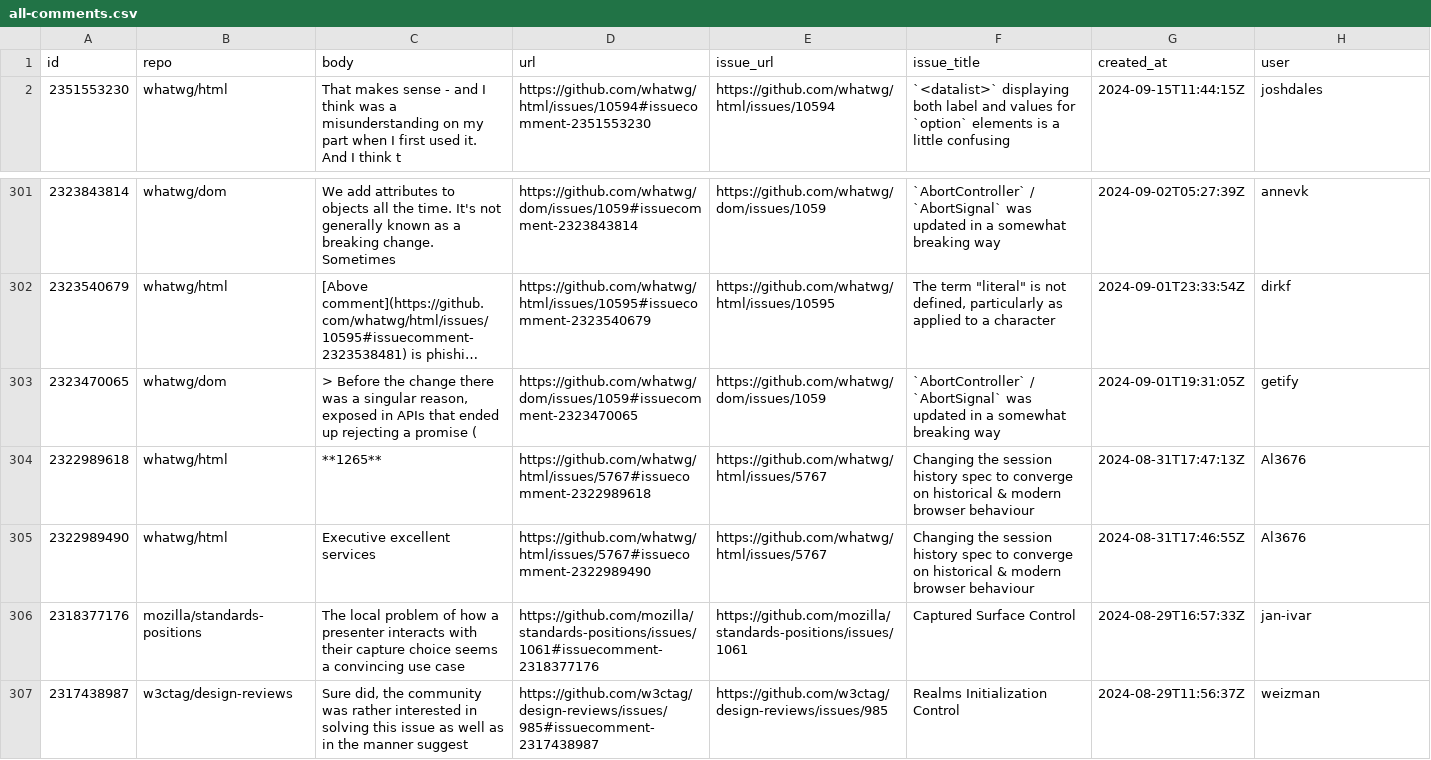
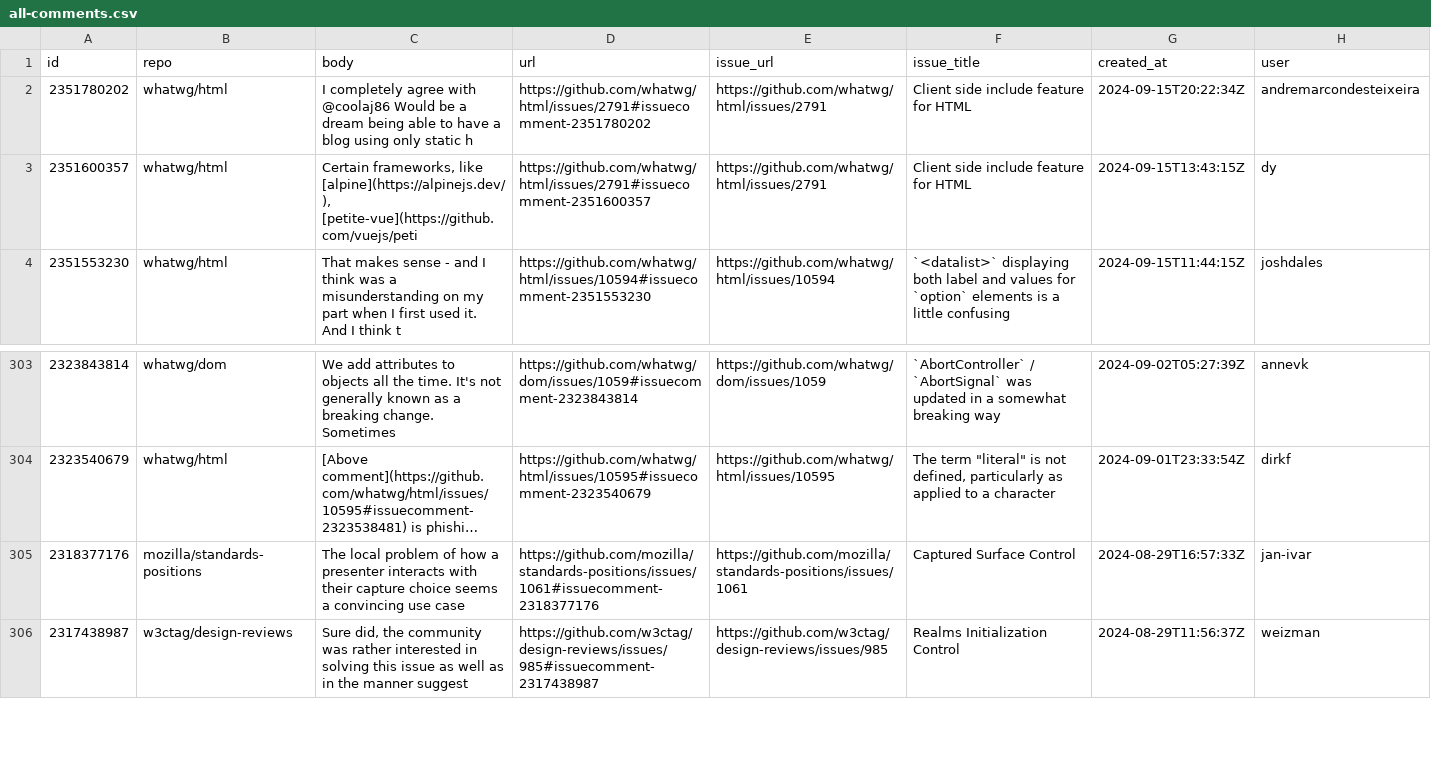
Before and after one commit to bgrins/compat-utils, a CSV file: output/all-comments.csv, drawn as a sheet; only a part is shown, gaps mark what is left out; long unchanged cells end in …; removed rows and columns are numbered as before the commit, all else as after; the diff names each change by its address in the sheet, - before the commit and + after, or states it on an @@ line.

```diff
--- a/output/all-comments.csv
+++ b/output/all-comments.csv
+row 2: 2351780202 | whatwg/html | I completely agree with @coolaj86 Would be a dream being able to have a blog using only static h | https://github.com/whatwg/html/issues/2791#issuecomment-2351780202 | https://github.com/whatwg/html/issues/2791 | Client side include feature for HTML | 2024-09-15T20:22:34Z | andremarcondesteixeira
+row 3: 2351600357 | whatwg/html | Certain frameworks, like [alpine](https://alpinejs.dev/), [petite-vue](https://github.com/vuejs/peti | https://github.com/whatwg/html/issues/2791#issuecomment-2351600357 | https://github.com/whatwg/html/issues/2791 | Client side include feature for HTML | 2024-09-15T13:43:15Z | dy
-row 303: 2323470065 | whatwg/dom | > Before the change there was a singular reason, exposed in APIs that ended up rejecting a promise ( | https://github.com/whatwg/dom/issues/1059#issuecomment-2323470065 | https://github.com/whatwg/dom/issues/1059 | `AbortController` / `AbortSignal` was updated in a somewhat breaking way | 2024-09-01T19:31:05Z | getify
-row 304: 2322989618 | whatwg/html | **1265** | https://github.com/whatwg/html/issues/5767#issuecomment-2322989618 | https://github.com/whatwg/html/issues/5767 | Changing the session history spec to converge on historical & modern browser behaviour | 2024-08-31T17:47:13Z | Al3676
-row 305: 2322989490 | whatwg/html | Executive excellent services | https://github.com/whatwg/html/issues/5767#issuecomment-2322989490 | https://github.com/whatwg/html/issues/5767 | Changing the session history spec to converge on historical & modern browser behaviour | 2024-08-31T17:46:55Z | Al3676
```
Also changed, not shown: output/whatwg-html.csv.
